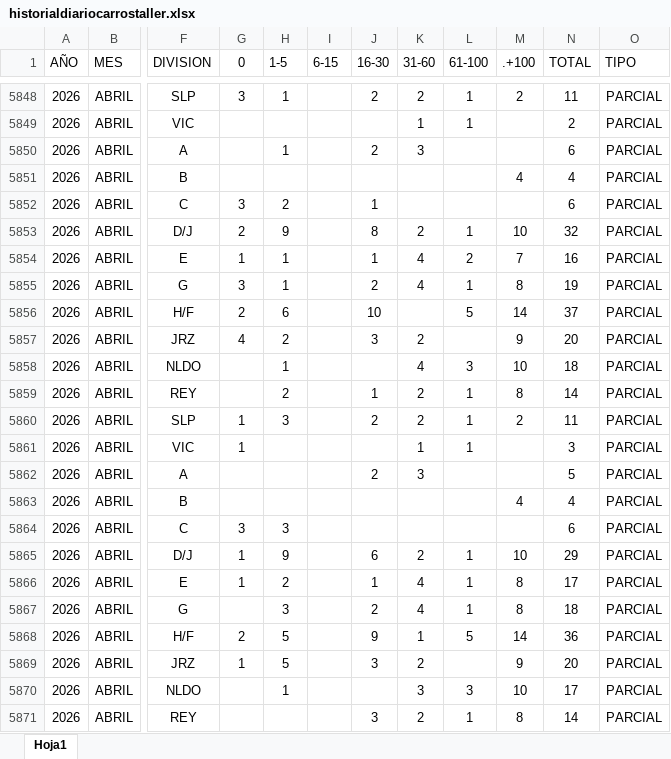
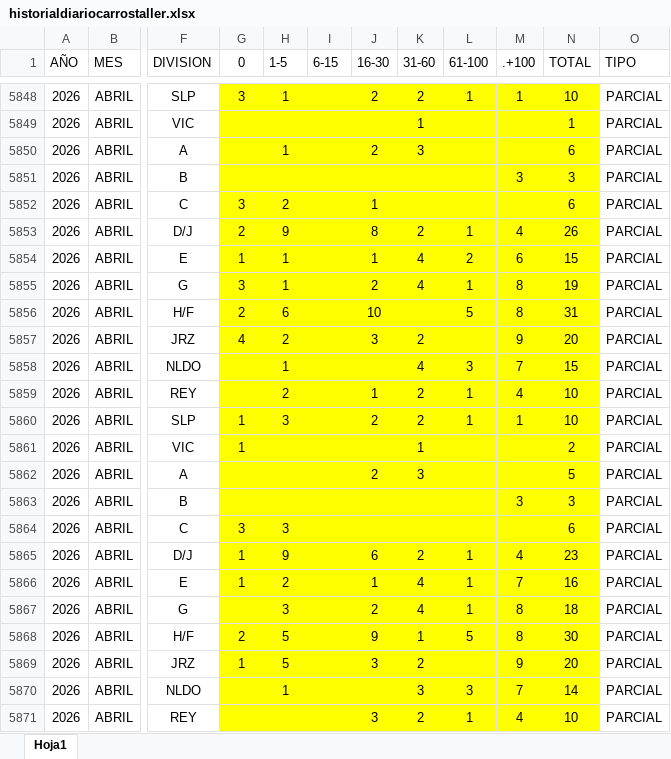
Before and after one commit to EDSALAS15/CARROSTALLERDIARIOYPROMEDIO, an Excel workbook: historialdiariocarrostaller.xlsx, sheet Hoja1, drawn as a sheet; only a part is shown, gaps mark what is left out; values as stored, in another font and other column widths than the file's, no borders; table styles not drawn; the diff covers the shown part only; the diff names each change by its address in the sheet, - before the commit and + after, or states it on an @@ line.

```diff
--- a/historialdiariocarrostaller.xlsx (sheet Hoja1)
+++ b/historialdiariocarrostaller.xlsx (sheet Hoja1)
-G5848:N5871 fill: none
+G5848:N5871 fill: #FFFF00
-M5848 (.+100): 2
+M5848 (.+100): 1
-N5848 (TOTAL): 11
+N5848 (TOTAL): 10
-L5849 (61-100): 1
+L5849 (61-100): (empty)
-N5849 (TOTAL): 2
+N5849 (TOTAL): 1
-M5851 (.+100): 4
+M5851 (.+100): 3
-N5851 (TOTAL): 4
+N5851 (TOTAL): 3
-M5853 (.+100): 10
+M5853 (.+100): 4
-N5853 (TOTAL): 32
+N5853 (TOTAL): 26
-M5854 (.+100): 7
+M5854 (.+100): 6
-N5854 (TOTAL): 16
+N5854 (TOTAL): 15
-M5856 (.+100): 14
+M5856 (.+100): 8
-N5856 (TOTAL): 37
+N5856 (TOTAL): 31
-M5858 (.+100): 10
+M5858 (.+100): 7
-N5858 (TOTAL): 18
+N5858 (TOTAL): 15
-M5859 (.+100): 8
+M5859 (.+100): 4
-N5859 (TOTAL): 14
+N5859 (TOTAL): 10
-M5860 (.+100): 2
+M5860 (.+100): 1
-N5860 (TOTAL): 11
+N5860 (TOTAL): 10
-L5861 (61-100): 1
+L5861 (61-100): (empty)
-N5861 (TOTAL): 3
+N5861 (TOTAL): 2
-M5863 (.+100): 4
+M5863 (.+100): 3
-N5863 (TOTAL): 4
+N5863 (TOTAL): 3
-M5865 (.+100): 10
+M5865 (.+100): 4
-N5865 (TOTAL): 29
+N5865 (TOTAL): 23
-M5866 (.+100): 8
+M5866 (.+100): 7
-N5866 (TOTAL): 17
+N5866 (TOTAL): 16
-M5868 (.+100): 14
+M5868 (.+100): 8
-N5868 (TOTAL): 36
+N5868 (TOTAL): 30
-M5870 (.+100): 10
+M5870 (.+100): 7
-N5870 (TOTAL): 17
+N5870 (TOTAL): 14
-M5871 (.+100): 8
+M5871 (.+100): 4
-N5871 (TOTAL): 14
+N5871 (TOTAL): 10
```
Also changed, not shown: 1 added row, 1209 edited cells and cell formats elsewhere in this sheet.
